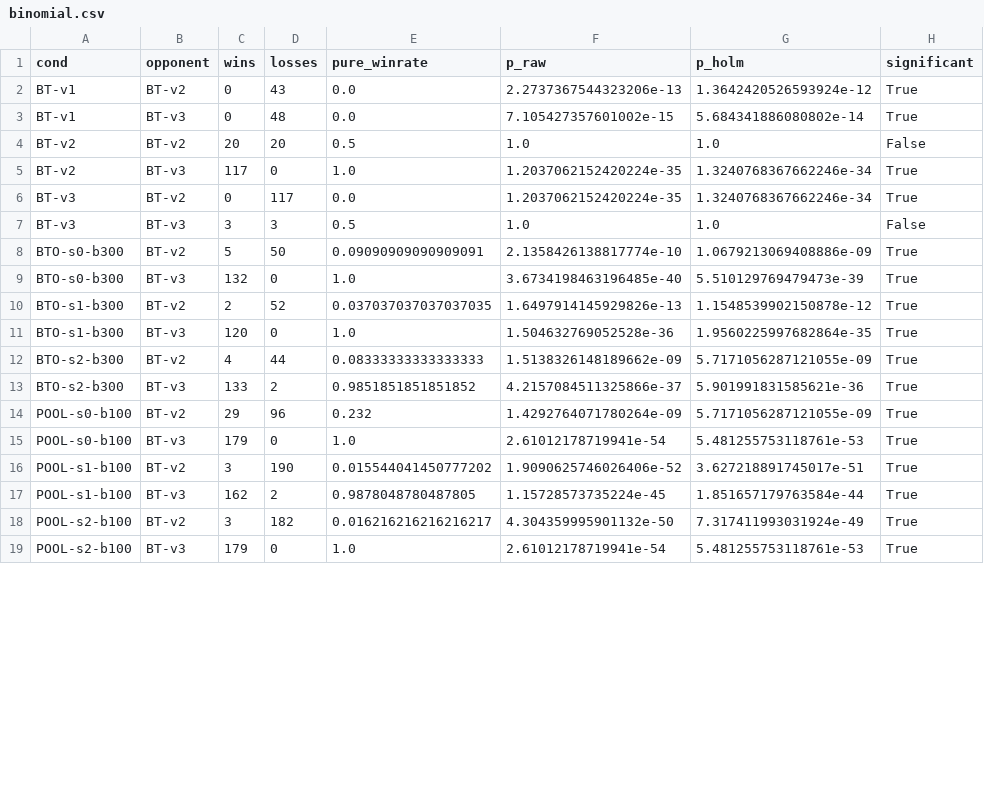
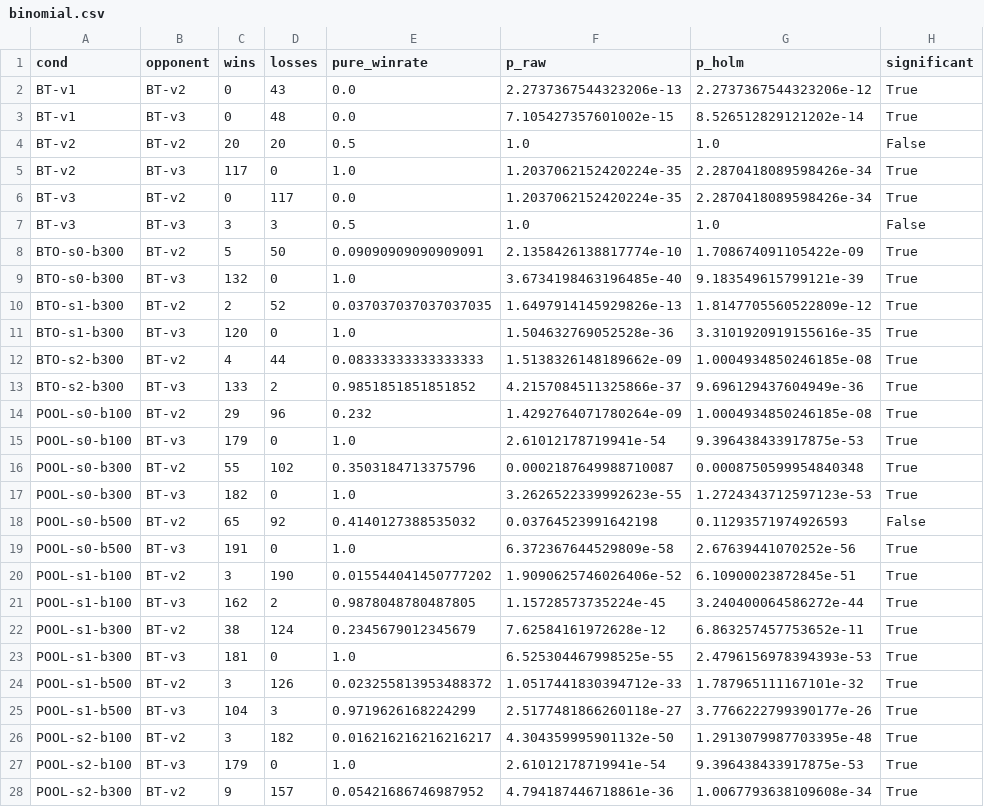
Before and after one commit to trinhvutuandat34/ROKAFA_2026_Construction-Paper-Contest, a CSV file: results/level_b1_draw/binomial.csv, drawn as a sheet; only a part is shown; the diff covers the shown part only.

```diff
--- a/results/level_b1_draw/binomial.csv
+++ b/results/level_b1_draw/binomial.csv
@@ -1,19 +1,28 @@
 cond,opponent,wins,losses,pure_winrate,p_raw,p_holm,significant
-BT-v1,BT-v2,0,43,0.0,2.2737367544323206e-13,1.3642420526593924e-12,True
-BT-v1,BT-v3,0,48,0.0,7.105427357601002e-15,5.684341886080802e-14,True
+BT-v1,BT-v2,0,43,0.0,2.2737367544323206e-13,2.2737367544323206e-12,True
+BT-v1,BT-v3,0,48,0.0,7.105427357601002e-15,8.526512829121202e-14,True
 BT-v2,BT-v2,20,20,0.5,1.0,1.0,False
-BT-v2,BT-v3,117,0,1.0,1.2037062152420224e-35,1.3240768367662246e-34,True
-BT-v3,BT-v2,0,117,0.0,1.2037062152420224e-35,1.3240768367662246e-34,True
+BT-v2,BT-v3,117,0,1.0,1.2037062152420224e-35,2.2870418089598426e-34,True
+BT-v3,BT-v2,0,117,0.0,1.2037062152420224e-35,2.2870418089598426e-34,True
 BT-v3,BT-v3,3,3,0.5,1.0,1.0,False
-BTO-s0-b300,BT-v2,5,50,0.09090909090909091,2.1358426138817774e-10,1.0679213069408886e-09,True
-BTO-s0-b300,BT-v3,132,0,1.0,3.6734198463196485e-40,5.510129769479473e-39,True
-BTO-s1-b300,BT-v2,2,52,0.037037037037037035,1.6497914145929826e-13,1.1548539902150878e-12,True
-BTO-s1-b300,BT-v3,120,0,1.0,1.504632769052528e-36,1.9560225997682864e-35,True
-BTO-s2-b300,BT-v2,4,44,0.08333333333333333,1.5138326148189662e-09,5.7171056287121055e-09,True
-BTO-s2-b300,BT-v3,133,2,0.9851851851851852,4.2157084511325866e-37,5.901991831585621e-36,True
-POOL-s0-b100,BT-v2,29,96,0.232,1.4292764071780264e-09,5.7171056287121055e-09,True
-POOL-s0-b100,BT-v3,179,0,1.0,2.61012178719941e-54,5.481255753118761e-53,True
-POOL-s1-b100,BT-v2,3,190,0.015544041450777202,1.9090625746026406e-52,3.627218891745017e-51,True
-POOL-s1-b100,BT-v3,162,2,0.9878048780487805,1.15728573735224e-45,1.851657179763584e-44,True
-POOL-s2-b100,BT-v2,3,182,0.016216216216216217,4.304359995901132e-50,7.317411993031924e-49,True
-POOL-s2-b100,BT-v3,179,0,1.0,2.61012178719941e-54,5.481255753118761e-53,True
+BTO-s0-b300,BT-v2,5,50,0.09090909090909091,2.1358426138817774e-10,1.708674091105422e-09,True
+BTO-s0-b300,BT-v3,132,0,1.0,3.6734198463196485e-40,9.183549615799121e-39,True
+BTO-s1-b300,BT-v2,2,52,0.037037037037037035,1.6497914145929826e-13,1.8147705560522809e-12,True
+BTO-s1-b300,BT-v3,120,0,1.0,1.504632769052528e-36,3.3101920919155616e-35,True
+BTO-s2-b300,BT-v2,4,44,0.08333333333333333,1.5138326148189662e-09,1.0004934850246185e-08,True
+BTO-s2-b300,BT-v3,133,2,0.9851851851851852,4.2157084511325866e-37,9.696129437604949e-36,True
+POOL-s0-b100,BT-v2,29,96,0.232,1.4292764071780264e-09,1.0004934850246185e-08,True
+POOL-s0-b100,BT-v3,179,0,1.0,2.61012178719941e-54,9.396438433917875e-53,True
+POOL-s0-b300,BT-v2,55,102,0.3503184713375796,0.0002187649988710087,0.0008750599954840348,True
+POOL-s0-b300,BT-v3,182,0,1.0,3.2626522339992623e-55,1.2724343712597123e-53,True
+POOL-s0-b500,BT-v2,65,92,0.4140127388535032,0.03764523991642198,0.11293571974926593,False
+POOL-s0-b500,BT-v3,191,0,1.0,6.372367644529809e-58,2.67639441070252e-56,True
+POOL-s1-b100,BT-v2,3,190,0.015544041450777202,1.9090625746026406e-52,6.10900023872845e-51,True
+POOL-s1-b100,BT-v3,162,2,0.9878048780487805,1.15728573735224e-45,3.240400064586272e-44,True
+POOL-s1-b300,BT-v2,38,124,0.2345679012345679,7.62584161972628e-12,6.863257457753652e-11,True
+POOL-s1-b300,BT-v3,181,0,1.0,6.525304467998525e-55,2.4796156978394393e-53,True
+POOL-s1-b500,BT-v2,3,126,0.023255813953488372,1.0517441830394712e-33,1.787965111167101e-32,True
+POOL-s1-b500,BT-v3,104,3,0.9719626168224299,2.5177481866260118e-27,3.7766222799390177e-26,True
+POOL-s2-b100,BT-v2,3,182,0.016216216216216217,4.304359995901132e-50,1.2913079987703395e-48,True
+POOL-s2-b100,BT-v3,179,0,1.0,2.61012178719941e-54,9.396438433917875e-53,True
+POOL-s2-b300,BT-v2,9,157,0.05421686746987952,4.794187446718861e-36,1.0067793638109608e-34,True
```
Also changed, not shown: 11 added rows and 4 edited cells elsewhere in this file, results/level_b1_draw/merged.csv, results/level_b1_draw/summary.csv, 26 other files.
